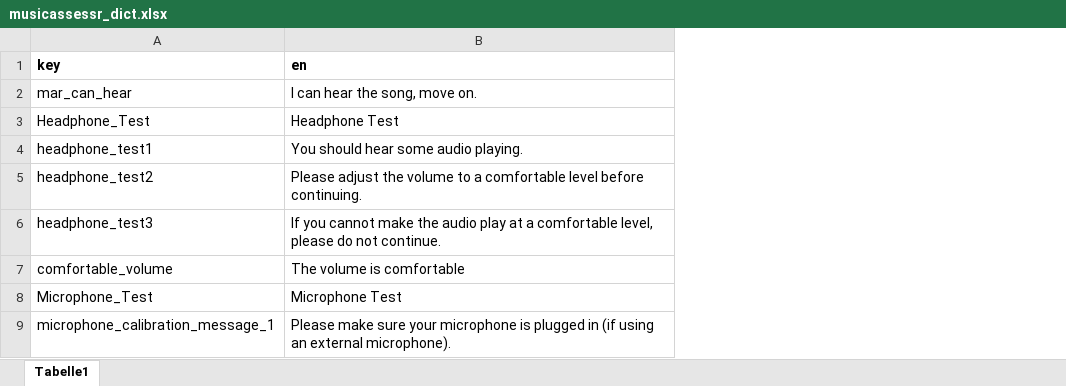
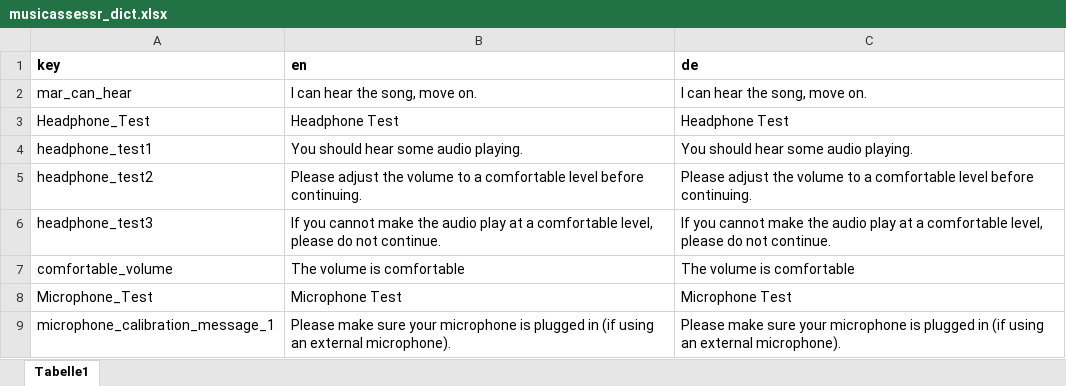
Before and after one commit to sebsilas/musicassessr, an Excel workbook: data-raw/musicassessr_dict.xlsx, sheet Tabelle1, drawn as a sheet; only a part is shown; values as stored, in another font and other column widths than the file's, no borders; the diff names each change by its address in the sheet, - before the commit and + after, or states it on an @@ line.

```diff
--- a/data-raw/musicassessr_dict.xlsx (sheet Tabelle1)
+++ b/data-raw/musicassessr_dict.xlsx (sheet Tabelle1)
+column C (de), rows 2-9: I can hear the song, move on. | Headphone Test | You should hear some audio playing. | Please adjust the volume to a comfortable level before continuing. | If you cannot make the audio play at a comfortable level, please do not continue. | The volume is comfortable | Microphone Test | Please make sure your microphone is plugged in (if using an external microphone).
```
Also changed, not shown: data-raw/musical_instruments.xlsx, 9 other files.
